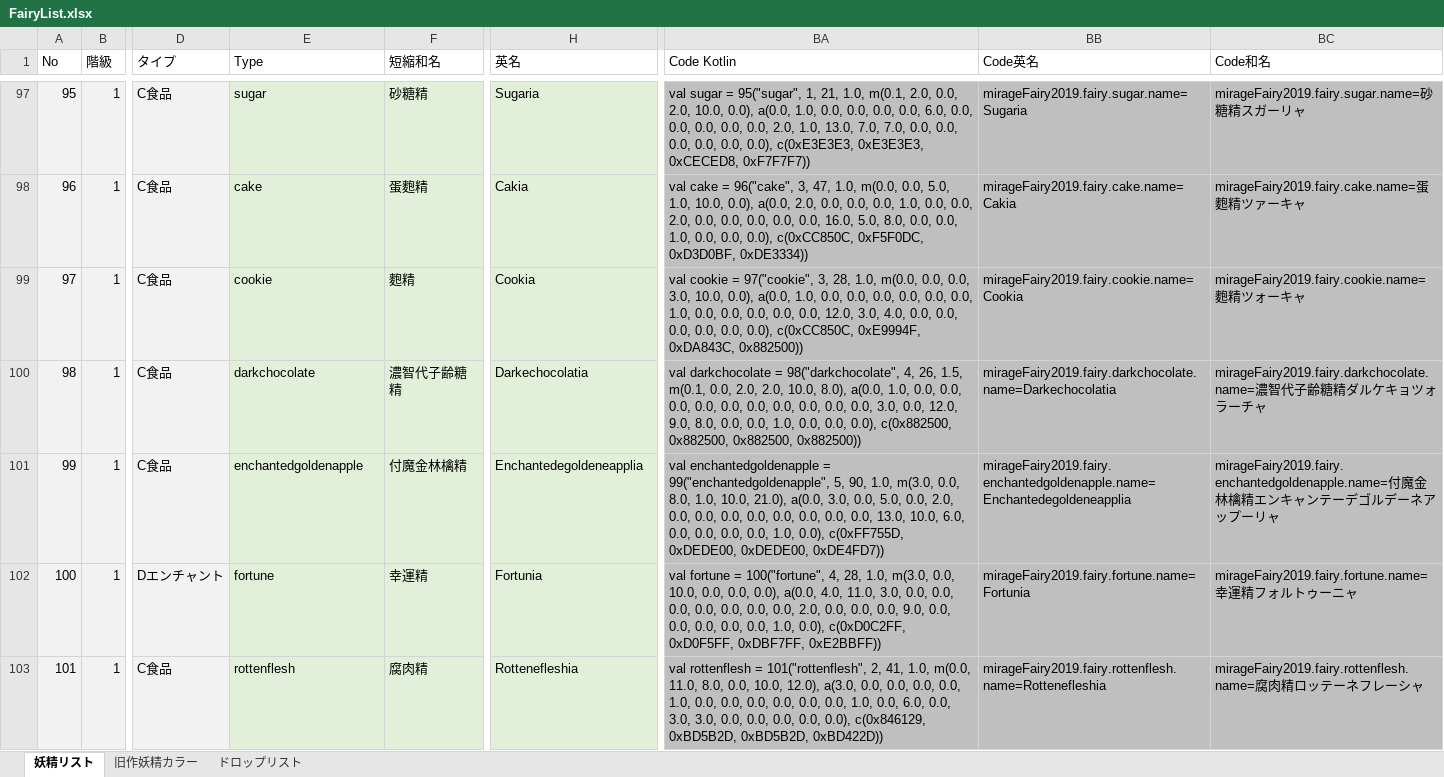
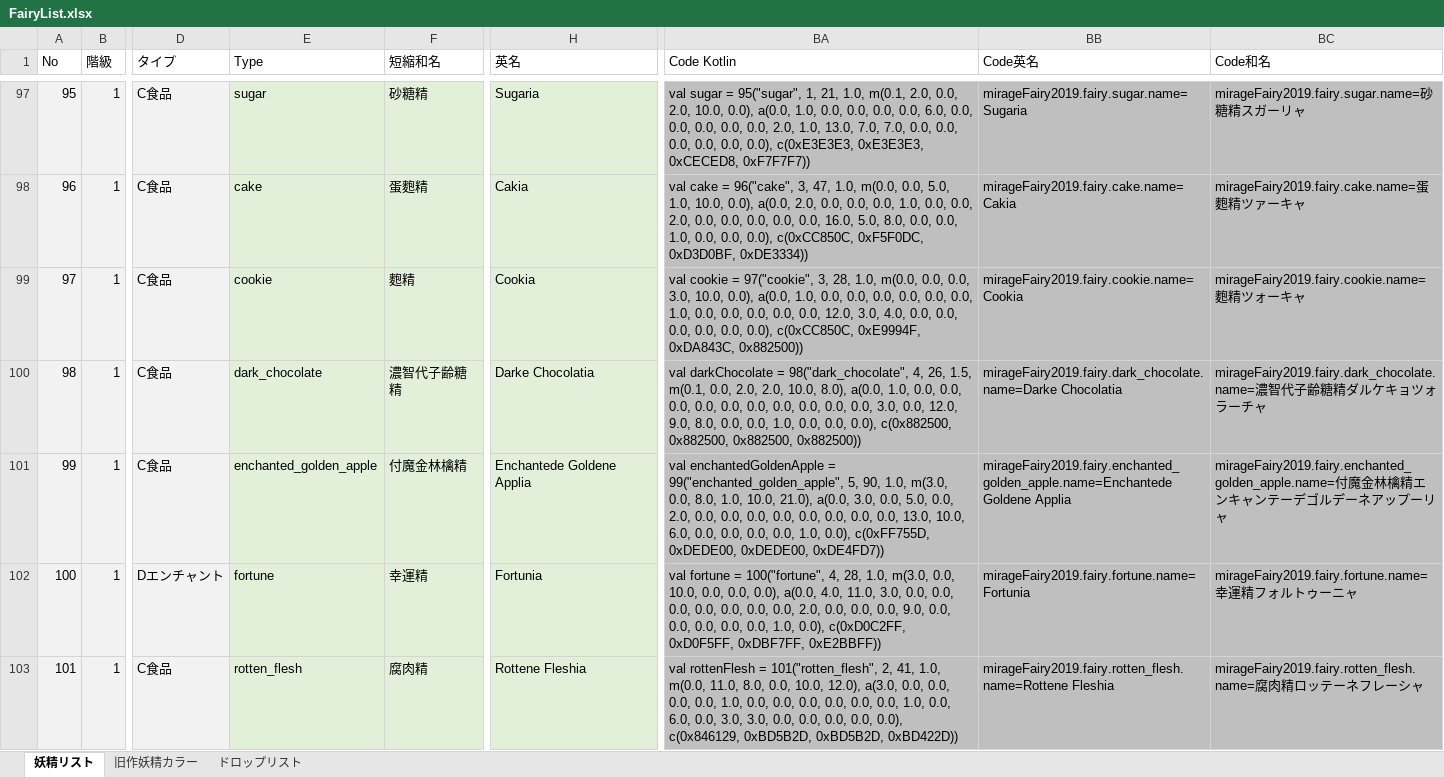
Before and after one commit to MirageFairy/MirageFairy2019, an Excel workbook: FairyList.xlsx, sheet 妖精リスト, drawn as a sheet; only a part is shown, gaps mark what is left out; values as stored, in another font and other column widths than the file's, no borders; table styles not drawn; the diff covers the shown part only; the diff names each change by its address in the sheet, - before the commit and + after, or states it on an @@ line.

```diff
--- a/FairyList.xlsx (sheet 妖精リスト)
+++ b/FairyList.xlsx (sheet 妖精リスト)
-E100 (Type): darkchocolate
+E100 (Type): dark_chocolate
-H100 (英名): Darkechocolatia
+H100 (英名): Darke Chocolatia
-BA100 (Code Kotlin): val darkchocolate = 98("darkchocolate", 4, 26,…
+BA100 (Code Kotlin): val darkChocolate = 98("dark_chocolate", 4, 26,…
-BB100 (Code英名): mirageFairy2019.fairy.darkchocolate.name=Darkechocolatia
+BB100 (Code英名): mirageFairy2019.fairy.dark_chocolate.name=Darke Chocolatia
-BC100 (Code和名): mirageFairy2019.fairy.darkchocolate.name=濃智…
+BC100 (Code和名): mirageFairy2019.fairy.dark_chocolate.name=濃智…
-E101 (Type): enchantedgoldenapple
+E101 (Type): enchanted_golden_apple
-H101 (英名): Enchantedegoldeneapplia
+H101 (英名): Enchantede Goldene Applia
-BA101 (Code Kotlin): val enchantedgoldenapple = 99("enchantedgoldenapple", 5, 90,…
+BA101 (Code Kotlin): val enchantedGoldenApple = 99("enchanted_golden_apple", 5, 90,…
-BB101 (Code英名): mirageFairy2019.fairy.enchantedgoldenapple.name=Enchantedegoldeneapplia
+BB101 (Code英名): mirageFairy2019.fairy.enchanted_golden_apple.name=Enchantede Goldene Applia
-BC101 (Code和名): mirageFairy2019.fairy.enchantedgoldenapple.name=付魔…
+BC101 (Code和名): mirageFairy2019.fairy.enchanted_golden_apple.name=付魔…
-E103 (Type): rottenflesh
+E103 (Type): rotten_flesh
-H103 (英名): Rottenefleshia
+H103 (英名): Rottene Fleshia
-BA103 (Code Kotlin): val rottenflesh = 101("rottenflesh", 2, 41,…
+BA103 (Code Kotlin): val rottenFlesh = 101("rotten_flesh", 2, 41,…
-BB103 (Code英名): mirageFairy2019.fairy.rottenflesh.name=Rottenefleshia
+BB103 (Code英名): mirageFairy2019.fairy.rotten_flesh.name=Rottene Fleshia
-BC103 (Code和名): mirageFairy2019.fairy.rottenflesh.name=腐肉…
+BC103 (Code和名): mirageFairy2019.fairy.rotten_flesh.name=腐肉…
```
Also changed, not shown: 142 edited cells elsewhere in this sheet, sheet ドロップリスト, formulas that keep their value, 1 other file.
